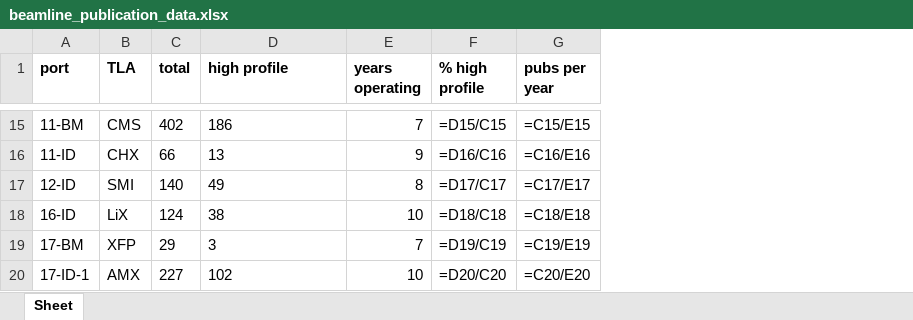
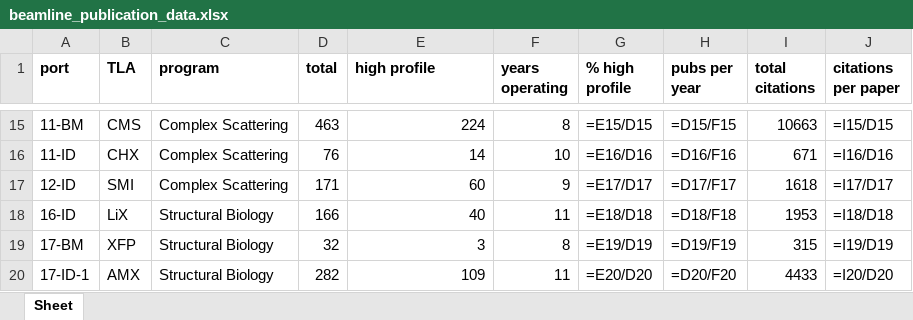
Before and after one commit to NSLS-II-BMM/fetch_publication_data, an Excel workbook: beamline_publication_data.xlsx, sheet Sheet, drawn as a sheet; only a part is shown, gaps mark what is left out; values as stored, in another font and other column widths than the file's, no borders; formulas without a stored value are shown as written; addresses are those after the commit; the diff covers the shown part only; the diff names each change by its address in the sheet, - before the commit and + after, or states it on an @@ line.

Commit message:
added citation statistics snarfed from html pages

```diff
--- a/beamline_publication_data.xlsx (sheet Sheet)
+++ b/beamline_publication_data.xlsx (sheet Sheet)
+column C (program), rows 15-20: Complex Scattering | Complex Scattering | Complex Scattering | Structural Biology | Structural Biology | Structural Biology
+column I (total citations), rows 15-20: 10663 | 671 | 1618 | 1953 | 315 | 4433
+column J (citations per paper), rows 15-20: =I15/D15 | =I16/D16 | =I17/D17 | =I18/D18 | =I19/D19 | =I20/D20
-D15 (total): 402
+D15 (total): 463
-E15 (high profile): 186
+E15 (high profile): 224
-F15 (years operating): 7
+F15 (years operating): 8
-G15 (% high profile): =D15/C15
+G15 (% high profile): =E15/D15
-H15 (pubs per year): =C15/E15
+H15 (pubs per year): =D15/F15
-D16 (total): 66
+D16 (total): 76
-E16 (high profile): 13
+E16 (high profile): 14
-F16 (years operating): 9
+F16 (years operating): 10
-G16 (% high profile): =D16/C16
+G16 (% high profile): =E16/D16
-H16 (pubs per year): =C16/E16
+H16 (pubs per year): =D16/F16
-D17 (total): 140
+D17 (total): 171
-E17 (high profile): 49
+E17 (high profile): 60
-F17 (years operating): 8
+F17 (years operating): 9
-G17 (% high profile): =D17/C17
+G17 (% high profile): =E17/D17
-H17 (pubs per year): =C17/E17
+H17 (pubs per year): =D17/F17
-D18 (total): 124
+D18 (total): 166
-E18 (high profile): 38
+E18 (high profile): 40
-F18 (years operating): 10
+F18 (years operating): 11
-G18 (% high profile): =D18/C18
+G18 (% high profile): =E18/D18
-H18 (pubs per year): =C18/E18
+H18 (pubs per year): =D18/F18
-D19 (total): 29
+D19 (total): 32
-E19 alignment: left
+E19 alignment: right
-F19 (years operating): 7
+F19 (years operating): 8
-G19 (% high profile): =D19/C19
+G19 (% high profile): =E19/D19
-H19 (pubs per year): =C19/E19
+H19 (pubs per year): =D19/F19
-D20 (total): 227
+D20 (total): 282
-E20 (high profile): 102
+E20 (high profile): 109
-F20 (years operating): 10
+F20 (years operating): 11
-G20 (% high profile): =D20/C20
+G20 (% high profile): =E20/D20
-H20 (pubs per year): =C20/E20
+H20 (pubs per year): =D20/F20
```
Also changed, not shown: 111 edited cells and cell formats elsewhere in this sheet, 1 other file.
